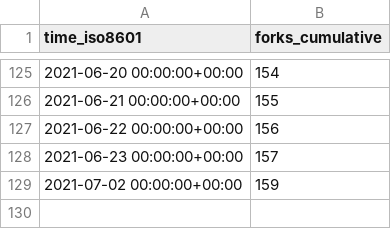
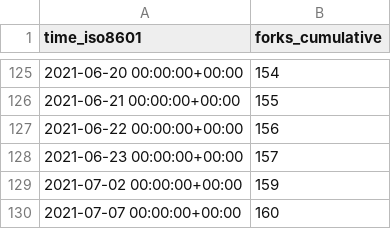
Before and after one commit to fadeev/stats, a CSV file: tendermint/starport/ghrs-data/forks.csv, drawn as a sheet; only a part is shown, gaps mark what is left out; the diff names each change by its address in the sheet, - before the commit and + after, or states it on an @@ line.

```diff
--- a/tendermint/starport/ghrs-data/forks.csv
+++ b/tendermint/starport/ghrs-data/forks.csv
+row 130: 2021-07-07 00:00:00+00:00 | 160
```
